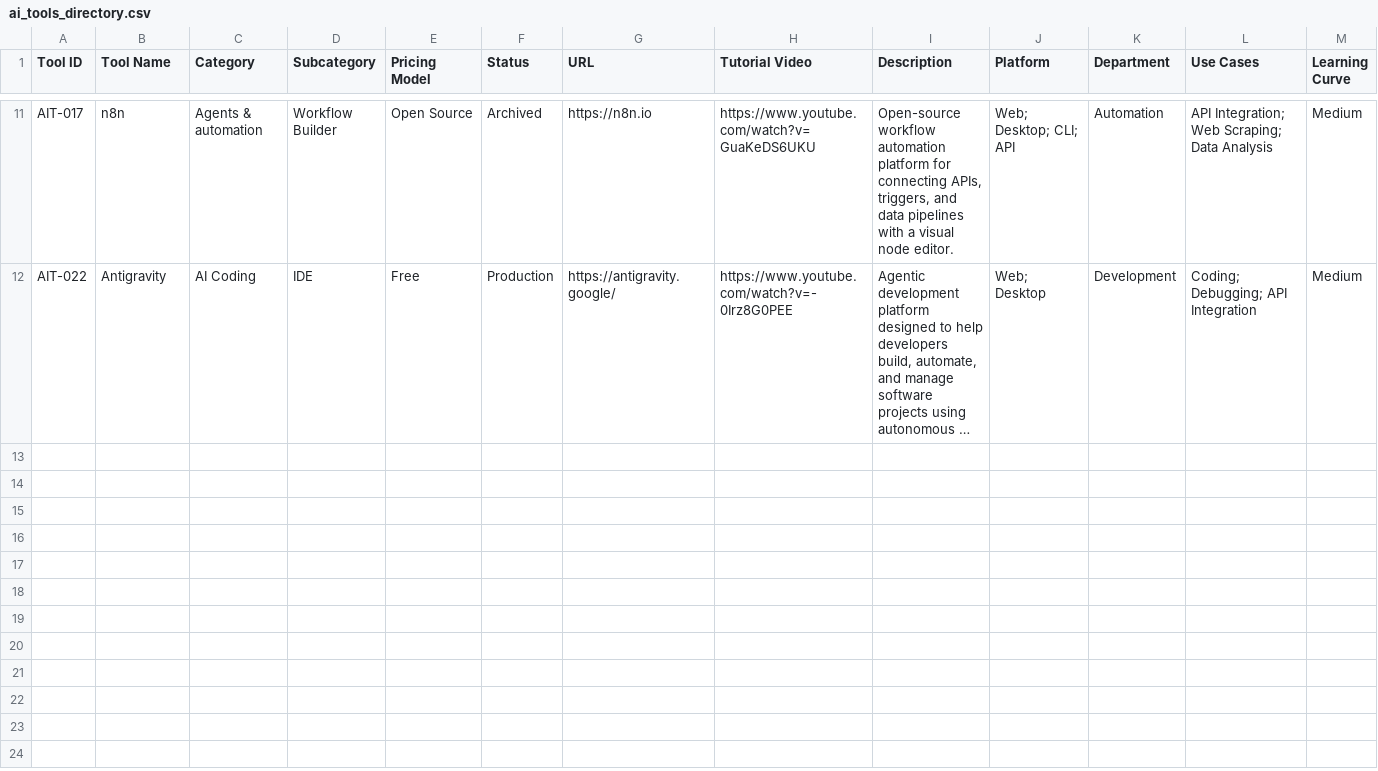
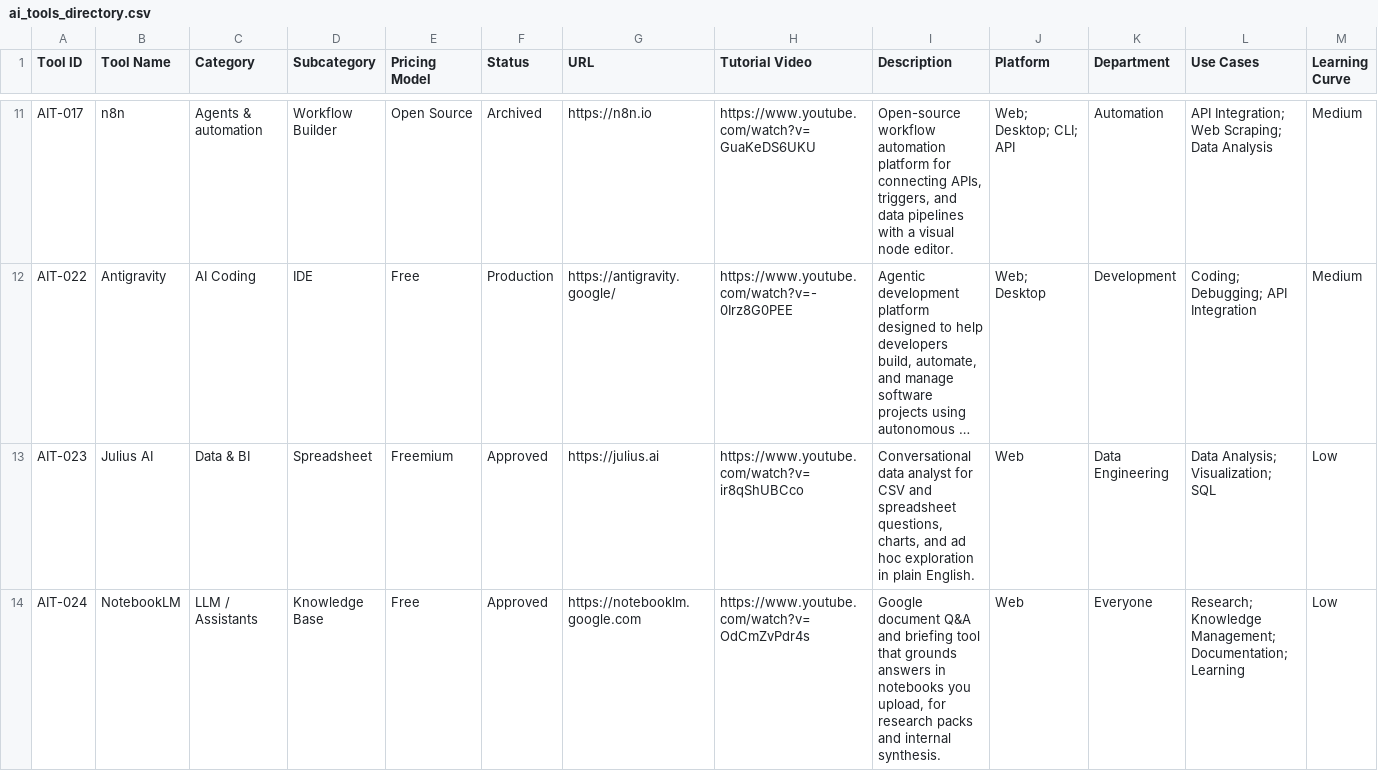
Before and after one commit to jnaanshu18/ai-resource-center, a CSV file: data/ai_tools_directory.csv, drawn as a sheet; only a part is shown, gaps mark what is left out; long unchanged cells end in …; rows hold the shown columns only; the diff covers the shown part only; the diff names each change by its address in the sheet, - before the commit and + after, or states it on an @@ line.

```diff
--- a/data/ai_tools_directory.csv
+++ b/data/ai_tools_directory.csv
+row 13: AIT-023 | Julius AI | Data & BI | Spreadsheet | Freemium | Approved | https://julius.ai | https://www.youtube.com/watch?v=ir8qShUBCco | Conversational data analyst for CSV and spreadsheet questions, charts, and ad hoc exploration in plain English. | Web | Data Engineering | Data Analysis; Visualization; SQL | Low
+row 14: AIT-024 | NotebookLM | LLM / Assistants | Knowledge Base | Free | Approved | https://notebooklm.google.com | https://www.youtube.com/watch?v=OdCmZvPdr4s | Google document Q&A and briefing tool that grounds answers in notebooks you upload, for research packs and internal synthesis. | Web | Everyone | Research; Knowledge Management; Documentation; Learning | Low
```
Also changed, not shown: 2 added rows elsewhere in this file, data/reference_lists.csv, data/team_use_cases.csv, 14 other files.
